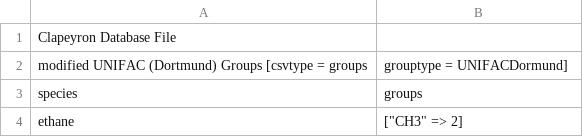
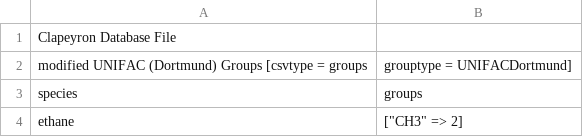
Before and after one commit to ClapeyronThermo/Clapeyron.jl, a CSV file: database/Activity/UNIFAC/UNIFAC_groups.csv, drawn as a sheet; only a part is shown.

```diff
--- a/database/Activity/UNIFAC/UNIFAC_groups.csv
+++ b/database/Activity/UNIFAC/UNIFAC_groups.csv
@@ -1,3 +1,3 @@
 Clapeyron Database File,
-modified UNIFAC (Dortmund) Groups [csvtype = groups,grouptype = UNIFACDormund]
+modified UNIFAC (Dortmund) Groups [csvtype = groups,grouptype = UNIFACDortmund]
 species,groups
```
Also changed, not shown: database/Activity/UNIFAC/UNIFAC_like.csv, database/Activity/UNIFAC/UNIFAC_unlike.csv, 2 other files.
